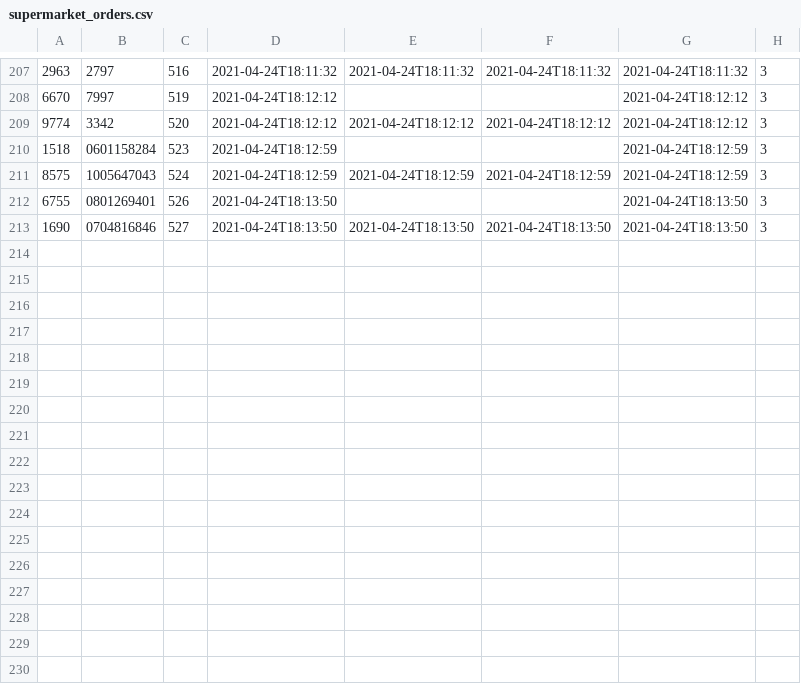
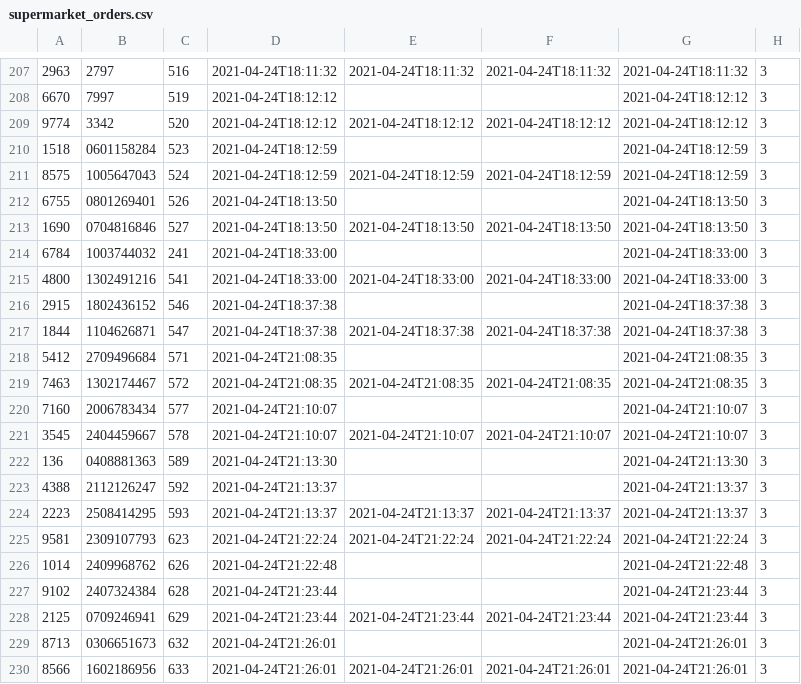
Before and after one commit to umuttkartal/SEPP, a CSV file: sepp/supermarket_orders.csv, drawn as a sheet; only a part is shown, gaps mark what is left out; the diff names each change by its address in the sheet, - before the commit and + after, or states it on an @@ line.

```diff
--- a/sepp/supermarket_orders.csv
+++ b/sepp/supermarket_orders.csv
+row 214: 6784 | 1003744032 | 241 | 2021-04-24T18:33:00 |  |  | 2021-04-24T18:33:00 | 3
+row 215: 4800 | 1302491216 | 541 | 2021-04-24T18:33:00 | 2021-04-24T18:33:00 | 2021-04-24T18:33:00 | 2021-04-24T18:33:00 | 3
+row 216: 2915 | 1802436152 | 546 | 2021-04-24T18:37:38 |  |  | 2021-04-24T18:37:38 | 3
+row 217: 1844 | 1104626871 | 547 | 2021-04-24T18:37:38 | 2021-04-24T18:37:38 | 2021-04-24T18:37:38 | 2021-04-24T18:37:38 | 3
+row 218: 5412 | 2709496684 | 571 | 2021-04-24T21:08:35 |  |  | 2021-04-24T21:08:35 | 3
+row 219: 7463 | 1302174467 | 572 | 2021-04-24T21:08:35 | 2021-04-24T21:08:35 | 2021-04-24T21:08:35 | 2021-04-24T21:08:35 | 3
+row 220: 7160 | 2006783434 | 577 | 2021-04-24T21:10:07 |  |  | 2021-04-24T21:10:07 | 3
+row 221: 3545 | 2404459667 | 578 | 2021-04-24T21:10:07 | 2021-04-24T21:10:07 | 2021-04-24T21:10:07 | 2021-04-24T21:10:07 | 3
+row 222: 136 | 0408881363 | 589 | 2021-04-24T21:13:30 |  |  | 2021-04-24T21:13:30 | 3
+row 223: 4388 | 2112126247 | 592 | 2021-04-24T21:13:37 |  |  | 2021-04-24T21:13:37 | 3
+row 224: 2223 | 2508414295 | 593 | 2021-04-24T21:13:37 | 2021-04-24T21:13:37 | 2021-04-24T21:13:37 | 2021-04-24T21:13:37 | 3
+row 225: 9581 | 2309107793 | 623 | 2021-04-24T21:22:24 | 2021-04-24T21:22:24 | 2021-04-24T21:22:24 | 2021-04-24T21:22:24 | 3
+row 226: 1014 | 2409968762 | 626 | 2021-04-24T21:22:48 |  |  | 2021-04-24T21:22:48 | 3
+row 227: 9102 | 2407324384 | 628 | 2021-04-24T21:23:44 |  |  | 2021-04-24T21:23:44 | 3
+row 228: 2125 | 0709246941 | 629 | 2021-04-24T21:23:44 | 2021-04-24T21:23:44 | 2021-04-24T21:23:44 | 2021-04-24T21:23:44 | 3
+row 229: 8713 | 0306651673 | 632 | 2021-04-24T21:26:01 |  |  | 2021-04-24T21:26:01 | 3
+row 230: 8566 | 1602186956 | 633 | 2021-04-24T21:26:01 | 2021-04-24T21:26:01 | 2021-04-24T21:26:01 | 2021-04-24T21:26:01 | 3
```
Also changed, not shown: sepp/orders.csv, 7 other files.
